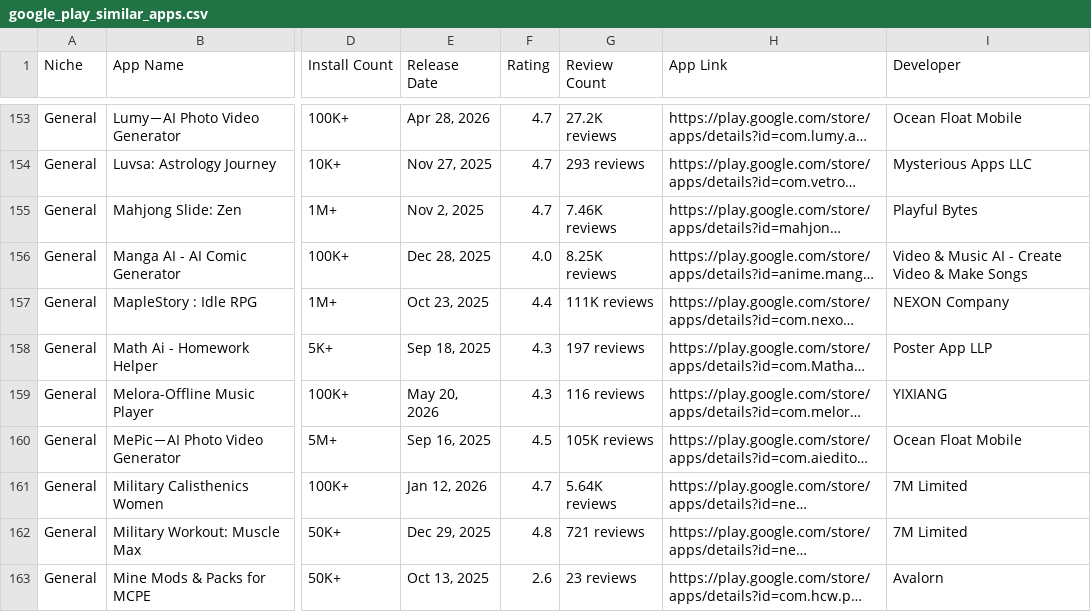
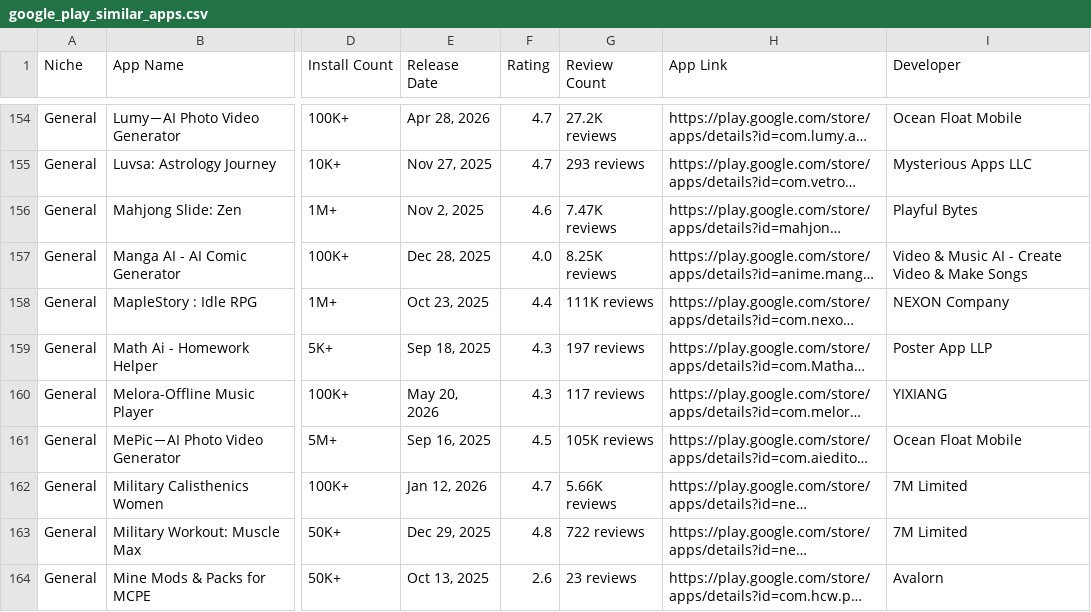
Before and after one commit to zakariaferzazi/automations_saso, a CSV file: google_play_similar_apps.csv, drawn as a sheet; only a part is shown, gaps mark what is left out; long unchanged cells end in …; addresses are those after the commit; the diff covers the shown part only; the diff names each change by its address in the sheet, - before the commit and + after, or states it on an @@ line.

```diff
--- a/google_play_similar_apps.csv
+++ b/google_play_similar_apps.csv
-F156 (Rating): 4.7
+F156 (Rating): 4.6
-G156 (Review Count): 7.46K reviews
+G156 (Review Count): 7.47K reviews
-G160 (Review Count): 116 reviews
+G160 (Review Count): 117 reviews
-G162 (Review Count): 5.64K reviews
+G162 (Review Count): 5.66K reviews
-G163 (Review Count): 721 reviews
+G163 (Review Count): 722 reviews
```
Also changed, not shown: 1 added row and 40 edited cells elsewhere in this file.
